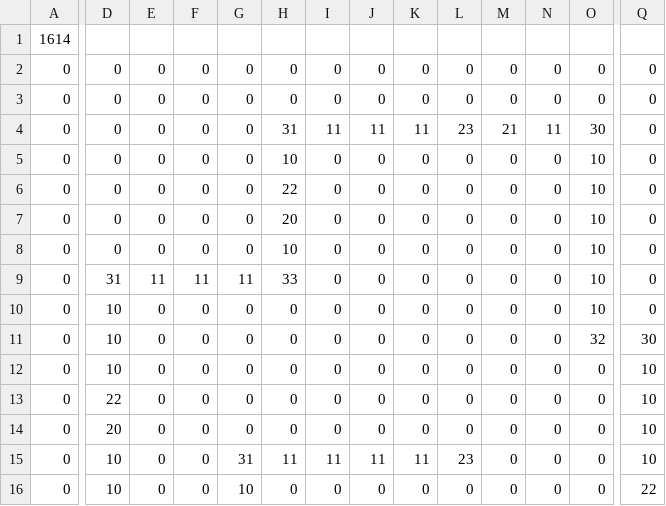
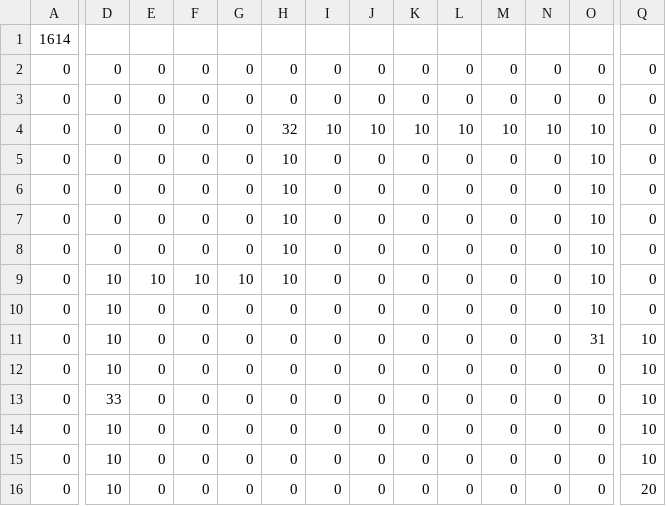
Before and after one commit to MiuHimi/OVERCOME, a CSV file: OVERCOME/OVERCOME/Resources/StageMap/Stage2.csv, drawn as a sheet; only a part is shown, gaps mark what is left out; removed rows and columns are numbered as before the commit, all else as after; rows hold the shown columns only; the diff covers the shown part only; the diff names each change by its address in the sheet, - before the commit and + after, or states it on an @@ line.

```diff
--- a/OVERCOME/OVERCOME/Resources/StageMap/Stage2.csv
+++ b/OVERCOME/OVERCOME/Resources/StageMap/Stage2.csv
-H4: 31
+H4: 32
-I4: 11
+I4: 10
-J4: 11
+J4: 10
-K4: 11
+K4: 10
-L4: 23
+L4: 10
-M4: 21
+M4: 10
-N4: 11
+N4: 10
-O4: 30
+O4: 10
-row 6: 0 | 0 | 0 | 0 | 0 | 22 | 0 | 0 | 0 | 0 | 0 | 0 | 10 | 0
-row 7: 0 | 0 | 0 | 0 | 0 | 20 | 0 | 0 | 0 | 0 | 0 | 0 | 10 | 0
-D7: 31
+D7: 0
-E7: 11
+E7: 0
-F7: 11
+F7: 0
-G7: 11
+G7: 0
-H7: 33
+H7: 10
+row 8: 0 | 0 | 0 | 0 | 0 | 10 | 0 | 0 | 0 | 0 | 0 | 0 | 10 | 0
+row 9: 0 | 10 | 10 | 10 | 10 | 10 | 0 | 0 | 0 | 0 | 0 | 0 | 10 | 0
-O11: 32
+O11: 31
-Q11: 30
+Q11: 10
-D13: 22
+D13: 33
-D14: 20
+D14: 10
-G15: 31
+G15: 0
-H15: 11
+H15: 0
-I15: 11
+I15: 0
-J15: 11
+J15: 0
-K15: 11
+K15: 0
-L15: 23
+L15: 0
-G16: 10
+G16: 0
-Q16: 22
+Q16: 20
```
Also changed, not shown: 16 edited cells elsewhere in this file, 5 other files.
